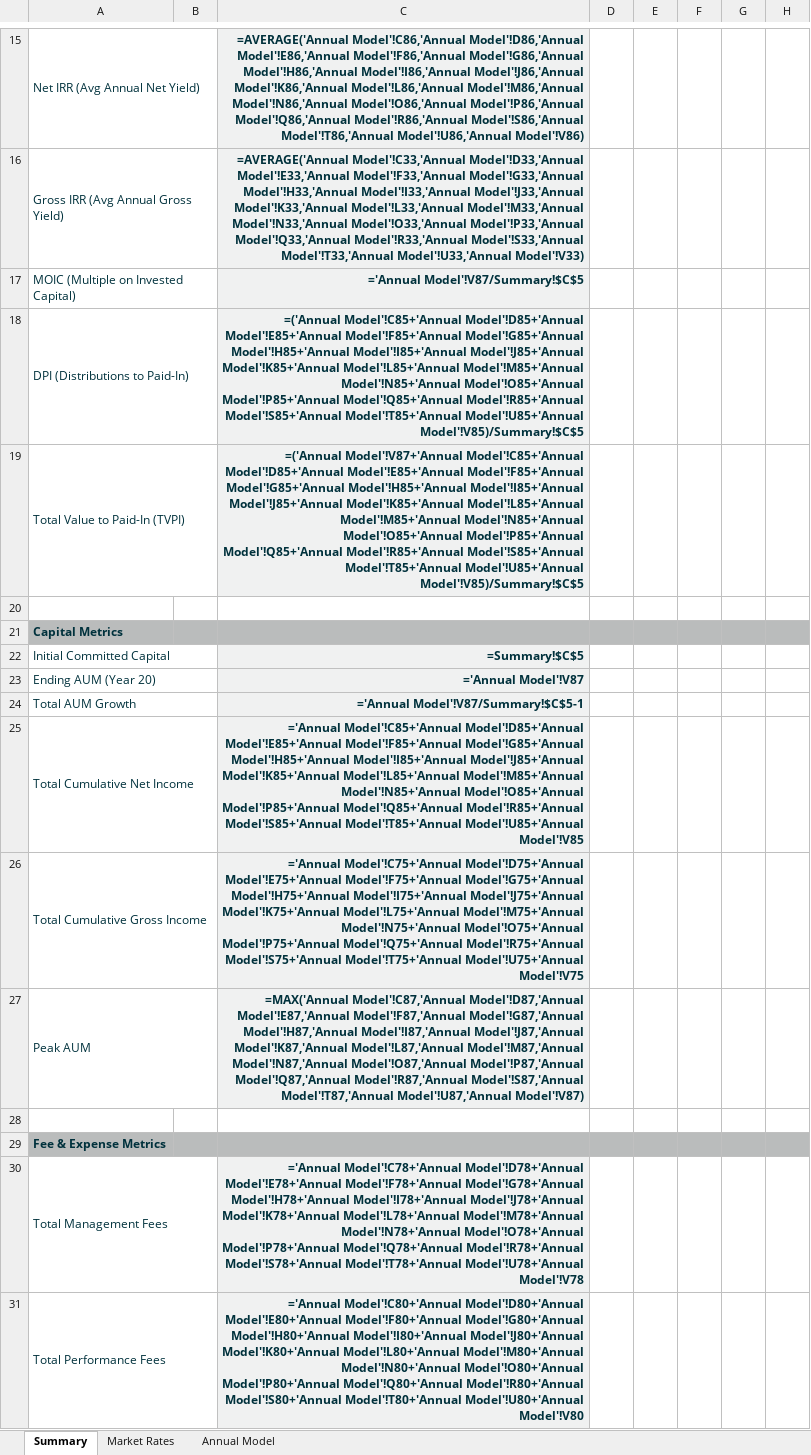
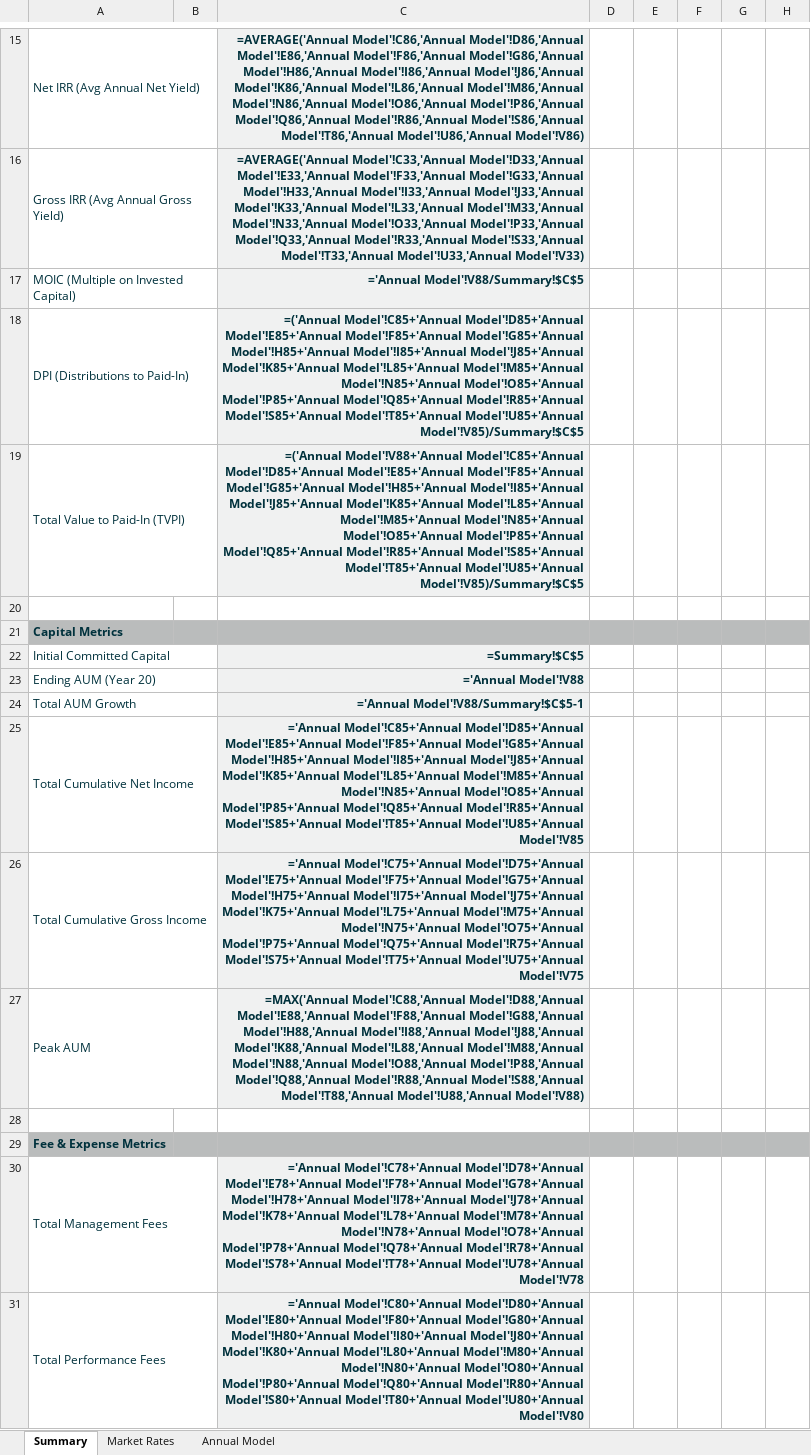
Before and after one commit to mxii12/housing-lp-financials, an Excel workbook: LP_Financial_Model.xlsx, sheet Summary, drawn as a sheet; only a part is shown, gaps mark what is left out; values as stored, in another font and other column widths than the file's, no borders; formulas without a stored value are shown as written; the diff names each change by its address in the sheet, - before the commit and + after, or states it on an @@ line.

```diff
--- a/LP_Financial_Model.xlsx (sheet Summary)
+++ b/LP_Financial_Model.xlsx (sheet Summary)
-C17: ='Annual Model'!V87/Summary!$C$5
+C17: ='Annual Model'!V88/Summary!$C$5
-C19: =('Annual Model'!V87+'Annual Model'!C85+'Annual Model'!D85+'Annual…
+C19: =('Annual Model'!V88+'Annual Model'!C85+'Annual Model'!D85+'Annual…
-C23: ='Annual Model'!V87
+C23: ='Annual Model'!V88
-C24: ='Annual Model'!V87/Summary!$C$5-1
+C24: ='Annual Model'!V88/Summary!$C$5-1
-C27: =MAX('Annual Model'!C87,'Annual Model'!D87,'Annual Model'!E87,'Annual Model'!F87,'Annual Model'!G87,'Annual Model'!H87,'Annual Model'!I87,'Annual Model'!J87,'Annual Model'!K87,'Annual Model'!L87,'Annual Model'!M87,'Annual Model'!N87,'Annual Model'!O87,'Annual Model'!P87,'Annual Model'!Q87,'Annual Model'!R87,'Annual Model'!S87,'Annual Model'!T87,'Annual Model'!U87,'Annual Model'!V87)
+C27: =MAX('Annual Model'!C88,'Annual Model'!D88,'Annual Model'!E88,'Annual Model'!F88,'Annual Model'!G88,'Annual Model'!H88,'Annual Model'!I88,'Annual Model'!J88,'Annual Model'!K88,'Annual Model'!L88,'Annual Model'!M88,'Annual Model'!N88,'Annual Model'!O88,'Annual Model'!P88,'Annual Model'!Q88,'Annual Model'!R88,'Annual Model'!S88,'Annual Model'!T88,'Annual Model'!U88,'Annual Model'!V88)
```
Also changed, not shown: sheet Annual Model, 1 other file.
